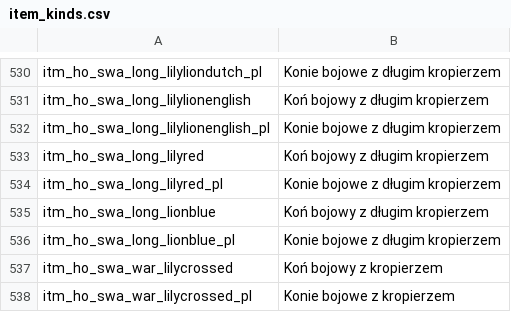
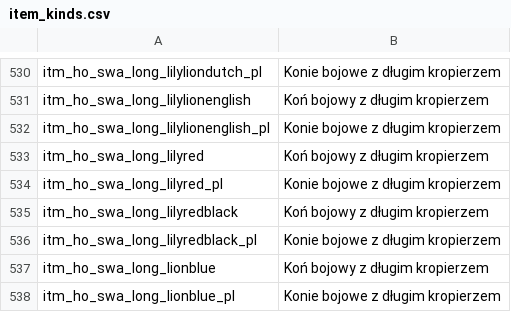
Before and after one commit to U-GeeN/Floris-Dev-Suite, a CSV file: Files/languages/Polish/pl/item_kinds.csv, drawn as a sheet; only a part is shown, gaps mark what is left out; the shorter side is filled out with more unchanged rows; the diff names each change by its address in the sheet, - before the commit and + after, or states it on an @@ line.

```diff
--- a/Files/languages/Polish/pl/item_kinds.csv
+++ b/Files/languages/Polish/pl/item_kinds.csv
+row 535: itm_ho_swa_long_lilyredblack | Koń bojowy z długim kropierzem
+row 536: itm_ho_swa_long_lilyredblack_pl | Konie bojowe z długim kropierzem
```
Also changed, not shown: Files/languages/German/de/item_kinds.csv, 12 other files.
